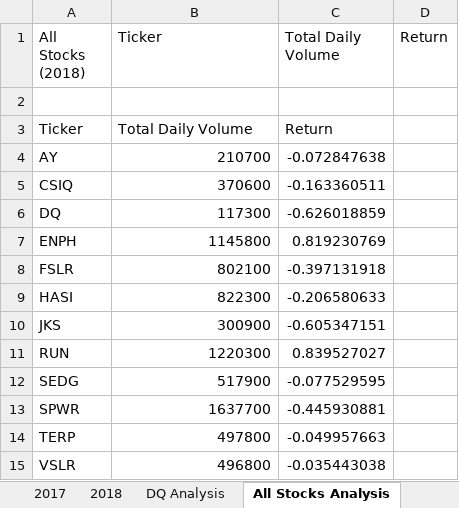
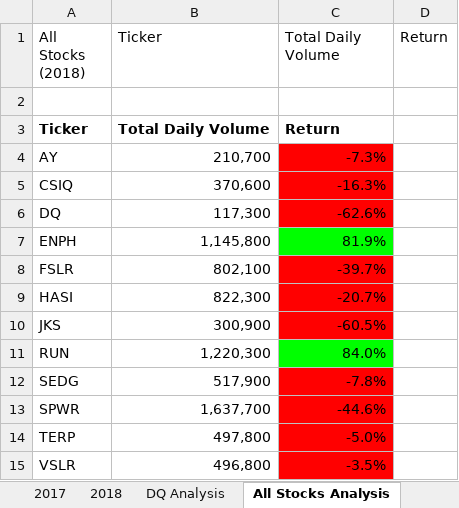
Before and after one commit to ajpetrask/stock-analysis, an Excel workbook: green_stocks.xlsm, sheet All Stocks Analysis, drawn as a sheet; values as stored, in another font and other column widths than the file's, no borders; the diff names each change by its address in the sheet, - before the commit and + after, or states it on an @@ line.

Commit message:
Add files via upload
end of 2.4.2

```diff
--- a/green_stocks.xlsm (sheet All Stocks Analysis)
+++ b/green_stocks.xlsm (sheet All Stocks Analysis)
-A3:C3 bold: off
+A3:C3 bold: on
-B4 (Ticker): 210700
+B4 (Ticker): 210,700
-C4 (Total Daily Volume): -0.072847638
+C4 (Total Daily Volume): -7.3%
-C4:C6 fill: none
+C4:C6 fill: #FF0000
-B5 (Ticker): 370600
+B5 (Ticker): 370,600
-C5 (Total Daily Volume): -0.163360511
+C5 (Total Daily Volume): -16.3%
-B6 (Ticker): 117300
+B6 (Ticker): 117,300
-C6 (Total Daily Volume): -0.626018859
+C6 (Total Daily Volume): -62.6%
-B7 (Ticker): 1145800
+B7 (Ticker): 1,145,800
-C7 (Total Daily Volume): 0.819230769
+C7 (Total Daily Volume): 81.9%
-C7 fill: none
+C7 fill: #00FF00
-B8 (Ticker): 802100
+B8 (Ticker): 802,100
-C8 (Total Daily Volume): -0.397131918
+C8 (Total Daily Volume): -39.7%
-C8:C10 fill: none
+C8:C10 fill: #FF0000
-B9 (Ticker): 822300
+B9 (Ticker): 822,300
-C9 (Total Daily Volume): -0.206580633
+C9 (Total Daily Volume): -20.7%
-B10 (Ticker): 300900
+B10 (Ticker): 300,900
-C10 (Total Daily Volume): -0.605347151
+C10 (Total Daily Volume): -60.5%
-B11 (Ticker): 1220300
+B11 (Ticker): 1,220,300
-C11 (Total Daily Volume): 0.839527027
+C11 (Total Daily Volume): 84.0%
-C11 fill: none
+C11 fill: #00FF00
-B12 (Ticker): 517900
+B12 (Ticker): 517,900
-C12 (Total Daily Volume): -0.077529595
+C12 (Total Daily Volume): -7.8%
-C12:C15 fill: none
+C12:C15 fill: #FF0000
-B13 (Ticker): 1637700
+B13 (Ticker): 1,637,700
-C13 (Total Daily Volume): -0.445930881
+C13 (Total Daily Volume): -44.6%
-B14 (Ticker): 497800
+B14 (Ticker): 497,800
-C14 (Total Daily Volume): -0.049957663
+C14 (Total Daily Volume): -5.0%
-B15 (Ticker): 496800
+B15 (Ticker): 496,800
-C15 (Total Daily Volume): -0.035443038
+C15 (Total Daily Volume): -3.5%
```
